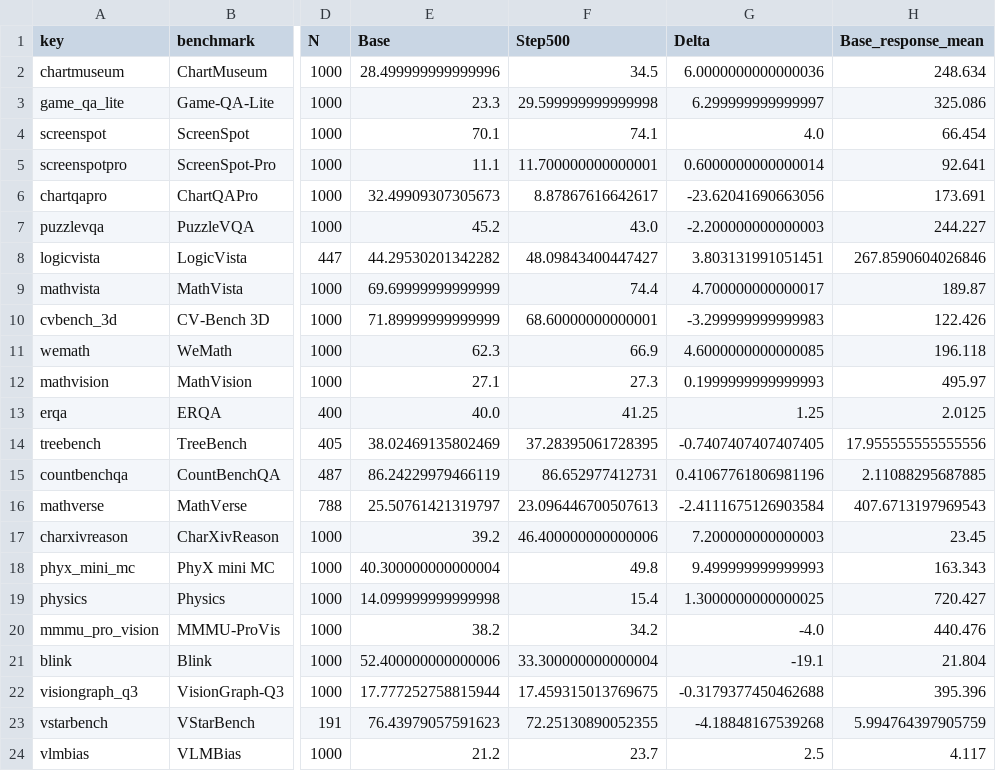
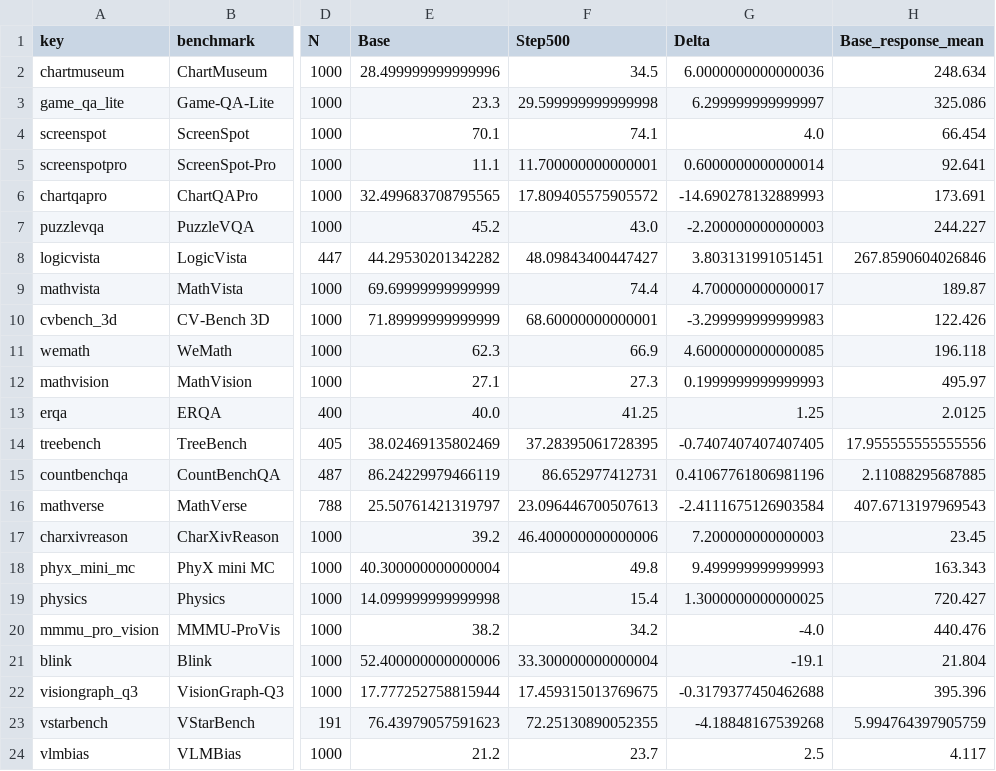
Before and after one commit to maveryn/trace-internal, a CSV file: results/qwen25vl7b_trace_candidate23_1000_results.csv, drawn as a sheet; only a part is shown, gaps mark what is left out; the diff names each change by its address in the sheet, - before the commit and + after, or states it on an @@ line.

```diff
--- a/results/qwen25vl7b_trace_candidate23_1000_results.csv
+++ b/results/qwen25vl7b_trace_candidate23_1000_results.csv
-E6 (Base): 32.49909307305673
+E6 (Base): 32.499683708795565
-F6 (Step500): 8.87867616642617
+F6 (Step500): 17.809405575905572
-G6 (Delta): -23.62041690663056
+G6 (Delta): -14.690278132889993
```
Also changed, not shown: 3 other files.
